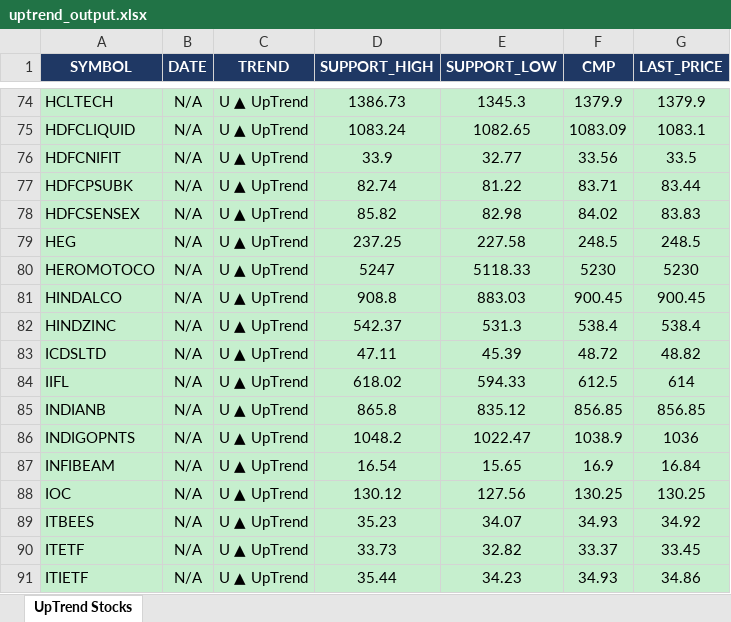
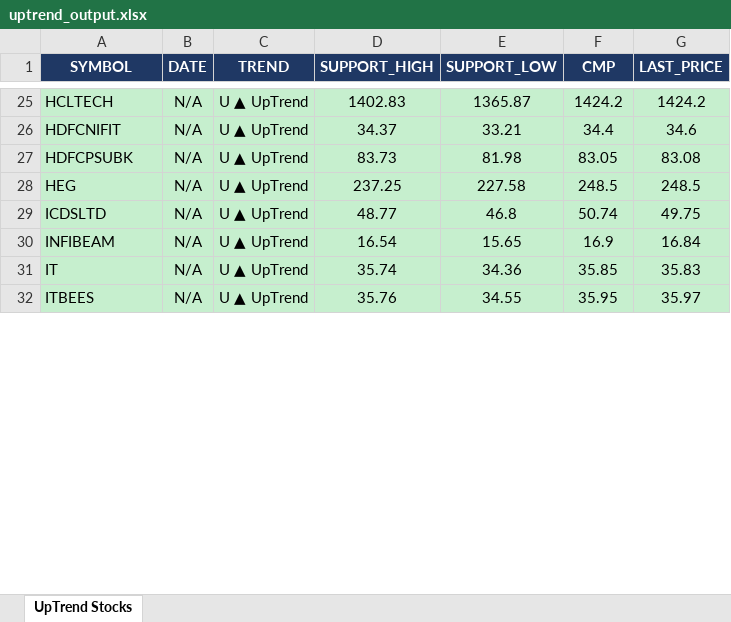
Before and after one commit to arthiindukuri510-crypto/NSEWeb, an Excel workbook: data/uptrend_output.xlsx, sheet UpTrend Stocks, drawn as a sheet; only a part is shown, gaps mark what is left out; values as stored, in another font and other column widths than the file's, no borders; removed rows and columns are numbered as before the commit, all else as after; the diff covers the shown part only; the diff names each change by its address in the sheet, - before the commit and + after, or states it on an @@ line.

```diff
--- a/data/uptrend_output.xlsx (sheet UpTrend Stocks)
+++ b/data/uptrend_output.xlsx (sheet UpTrend Stocks)
-D25 (SUPPORT_HIGH): 1386.73
+D25 (SUPPORT_HIGH): 1402.83
-E25 (SUPPORT_LOW): 1345.3
+E25 (SUPPORT_LOW): 1365.87
-F25 (CMP): 1379.9
+F25 (CMP): 1424.2
-G25 (LAST_PRICE): 1379.9
+G25 (LAST_PRICE): 1424.2
-row 75: HDFCLIQUID | N/A | U ▲ UpTrend | 1083.24 | 1082.65 | 1083.09 | 1083.1
-D26 (SUPPORT_HIGH): 33.9
+D26 (SUPPORT_HIGH): 34.37
-E26 (SUPPORT_LOW): 32.77
+E26 (SUPPORT_LOW): 33.21
-F26 (CMP): 33.56
+F26 (CMP): 34.4
-G26 (LAST_PRICE): 33.5
+G26 (LAST_PRICE): 34.6
-D27 (SUPPORT_HIGH): 82.74
+D27 (SUPPORT_HIGH): 83.73
-E27 (SUPPORT_LOW): 81.22
+E27 (SUPPORT_LOW): 81.98
-F27 (CMP): 83.71
+F27 (CMP): 83.05
-G27 (LAST_PRICE): 83.44
+G27 (LAST_PRICE): 83.08
-row 78: HDFCSENSEX | N/A | U ▲ UpTrend | 85.82 | 82.98 | 84.02 | 83.83
-row 80: HEROMOTOCO | N/A | U ▲ UpTrend | 5247 | 5118.33 | 5230 | 5230
-row 81: HINDALCO | N/A | U ▲ UpTrend | 908.8 | 883.03 | 900.45 | 900.45
-row 82: HINDZINC | N/A | U ▲ UpTrend | 542.37 | 531.3 | 538.4 | 538.4
-D29 (SUPPORT_HIGH): 47.11
+D29 (SUPPORT_HIGH): 48.77
-E29 (SUPPORT_LOW): 45.39
+E29 (SUPPORT_LOW): 46.8
-F29 (CMP): 48.72
+F29 (CMP): 50.74
-G29 (LAST_PRICE): 48.82
+G29 (LAST_PRICE): 49.75
-row 84: IIFL | N/A | U ▲ UpTrend | 618.02 | 594.33 | 612.5 | 614
-row 85: INDIANB | N/A | U ▲ UpTrend | 865.8 | 835.12 | 856.85 | 856.85
-row 86: INDIGOPNTS | N/A | U ▲ UpTrend | 1048.2 | 1022.47 | 1038.9 | 1036
-row 88: IOC | N/A | U ▲ UpTrend | 130.12 | 127.56 | 130.25 | 130.25
+row 31: IT | N/A | U ▲ UpTrend | 35.74 | 34.36 | 35.85 | 35.83
-D32 (SUPPORT_HIGH): 35.23
+D32 (SUPPORT_HIGH): 35.76
-E32 (SUPPORT_LOW): 34.07
+E32 (SUPPORT_LOW): 34.55
-F32 (CMP): 34.93
+F32 (CMP): 35.95
-G32 (LAST_PRICE): 34.92
+G32 (LAST_PRICE): 35.97
-row 90: ITETF | N/A | U ▲ UpTrend | 33.73 | 32.82 | 33.37 | 33.45
-row 91: ITIETF | N/A | U ▲ UpTrend | 35.44 | 34.23 | 34.93 | 34.86
```
Also changed, not shown: 40 added rows, 157 removed rows and 124 edited cells elsewhere in this sheet, data/Low_Price.xlsx, data/trend_output.xlsx, 2 other files.
